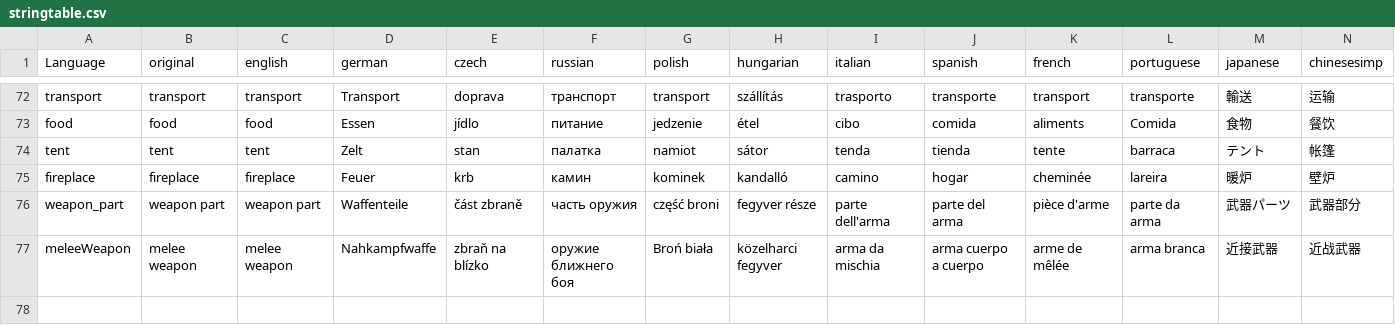
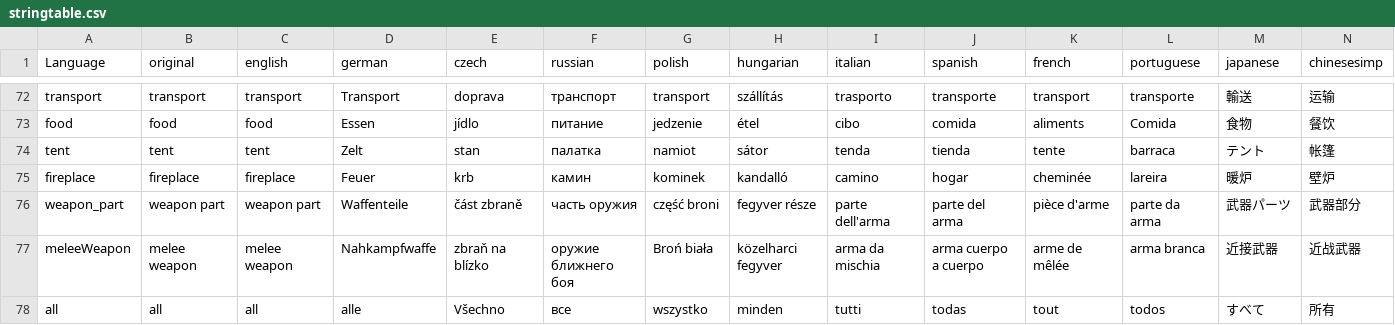
Before and after one commit to ihr-it-projekt/P2PTrader, a CSV file: stringtable.csv, drawn as a sheet; only a part is shown, gaps mark what is left out; rows hold the shown columns only; the diff names each change by its address in the sheet, - before the commit and + after, or states it on an @@ line.

```diff
--- a/stringtable.csv
+++ b/stringtable.csv
+row 78: all | all | all | alle | Všechno | все | wszystko | minden | tutti | todas | tout | todos | すべて | 所有
```
Also changed, not shown: 17 other files.
